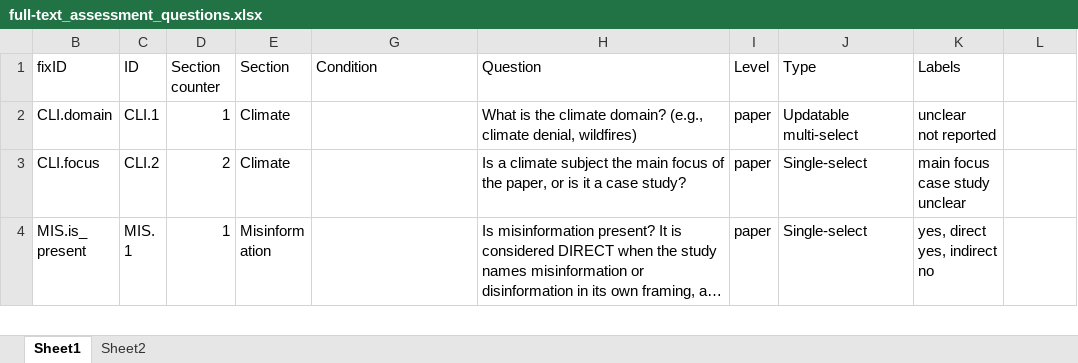
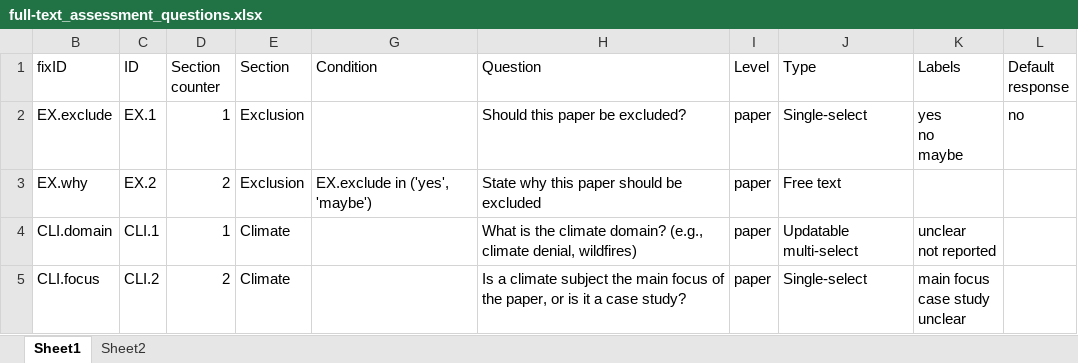
Before and after one commit to m-chaves/slr_climate_nlp, an Excel workbook: documents/full-text_assessment_questions.xlsx, sheet Sheet1, drawn as a sheet; only a part is shown; the shorter side is filled out with more unchanged rows; long unchanged cells end in …; values as stored, in another font and other column widths than the file's, no borders; charts and pictures and table styles not drawn; ↵ is a line break in a cell; the diff names each change by its address in the sheet, - before the commit and + after, or states it on an @@ line.

Commit message:
Save full literature answers up to paper 14

```diff
--- a/documents/full-text_assessment_questions.xlsx (sheet Sheet1)
+++ b/documents/full-text_assessment_questions.xlsx (sheet Sheet1)
-L1: (empty)
+L1: Default response
+row 2: EX.exclude | EX.1 | 1 | Exclusion |  | Should this paper be excluded? | paper | Single-select | yes ↵ no ↵ maybe | no
+row 3: EX.why | EX.2 | 2 | Exclusion | EX.exclude in ('yes', 'maybe') | State why this paper should be excluded | paper | Free text
```
Also changed, not shown: sheet Sheet2, hidden cells, 6 other files.
